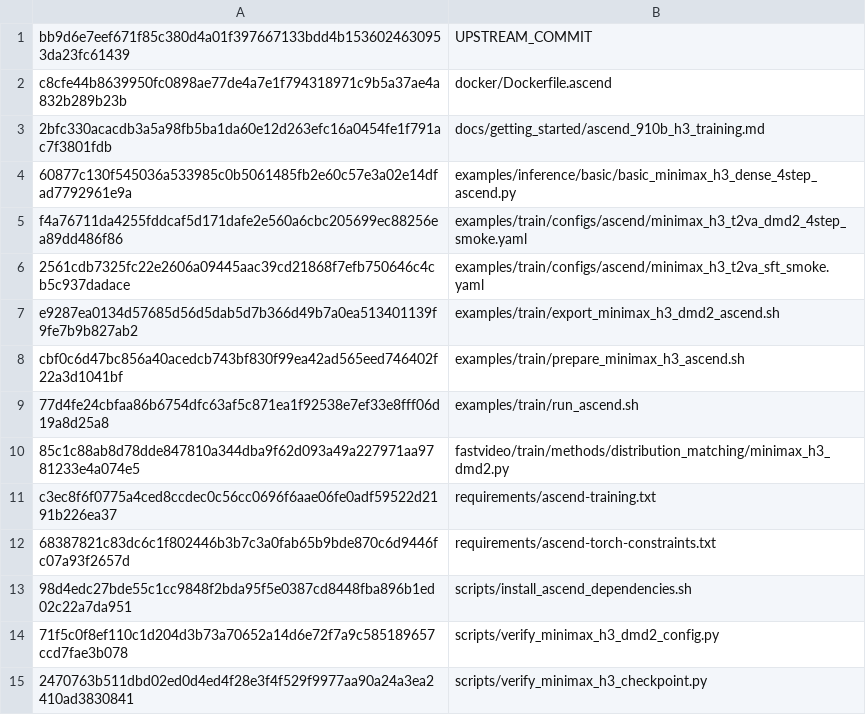
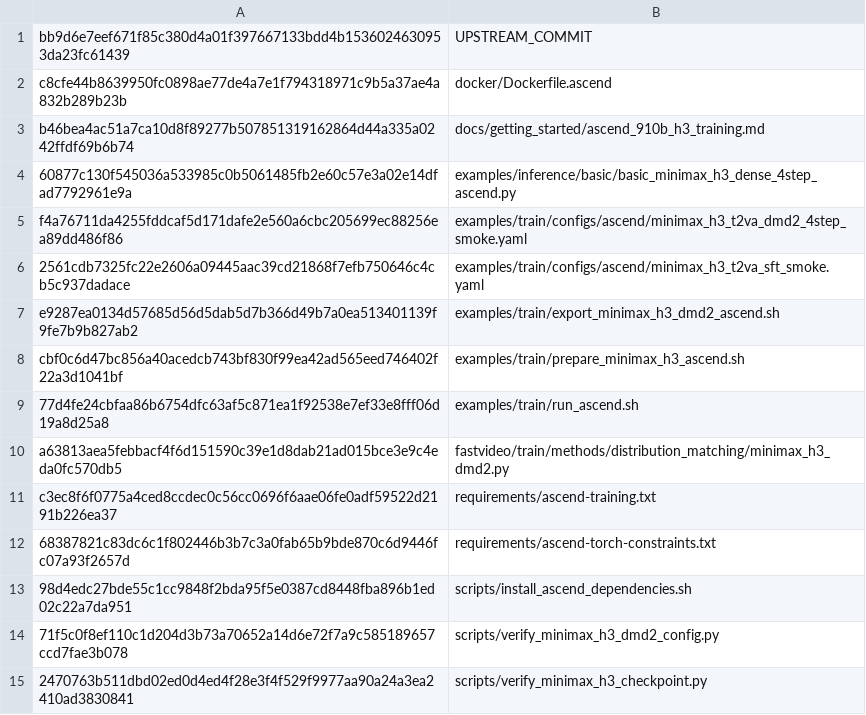
Before and after one commit to BowenXiong1215/FastVideo-Ascend, a TSV file: patches/fastvideo-ascend-910b-patch-20260904/added.tsv, drawn as a sheet.

```diff
--- a/patches/fastvideo-ascend-910b-patch-20260904/added.tsv
+++ b/patches/fastvideo-ascend-910b-patch-20260904/added.tsv
@@ -2,3 +2,3 @@ bb9d6e7eef671f85c380d4a01f397667133bdd4b1536024630953da23fc61439	UPSTREAM_COMMIT
 c8cfe44b8639950fc0898ae77de4a7e1f794318971c9b5a37ae4a832b289b23b	docker/Dockerfile.ascend
-2bfc330acacdb3a5a98fb5ba1da60e12d263efc16a0454fe1f791ac7f3801fdb	docs/getting_started/ascend_910b_h3_training.md
+b46bea4ac51a7ca10d8f89277b507851319162864d44a335a0242ffdf69b6b74	docs/getting_started/ascend_910b_h3_training.md
 60877c130f545036a533985c0b5061485fb2e60c57e3a02e14dfad7792961e9a	examples/inference/basic/basic_minimax_h3_dense_4step_ascend.py
@@ -9,3 +9,3 @@ cbf0c6d47bc856a40acedcb743bf830f99ea42ad565eed746402f22a3d1041bf	examples/train/
 77d4fe24cbfaa86b6754dfc63af5c871ea1f92538e7ef33e8fff06d19a8d25a8	examples/train/run_ascend.sh
-85c1c88ab8d78dde847810a344dba9f62d093a49a227971aa9781233e4a074e5	fastvideo/train/methods/distribution_matching/minimax_h3_dmd2.py
+a63813aea5febbacf4f6d151590c39e1d8dab21ad015bce3e9c4eda0fc570db5	fastvideo/train/methods/distribution_matching/minimax_h3_dmd2.py
 c3ec8f6f0775a4ced8ccdec0c56cc0696f6aae06fe0adf59522d2191b226ea37	requirements/ascend-training.txt
```
Also changed, not shown: 7 other files.
